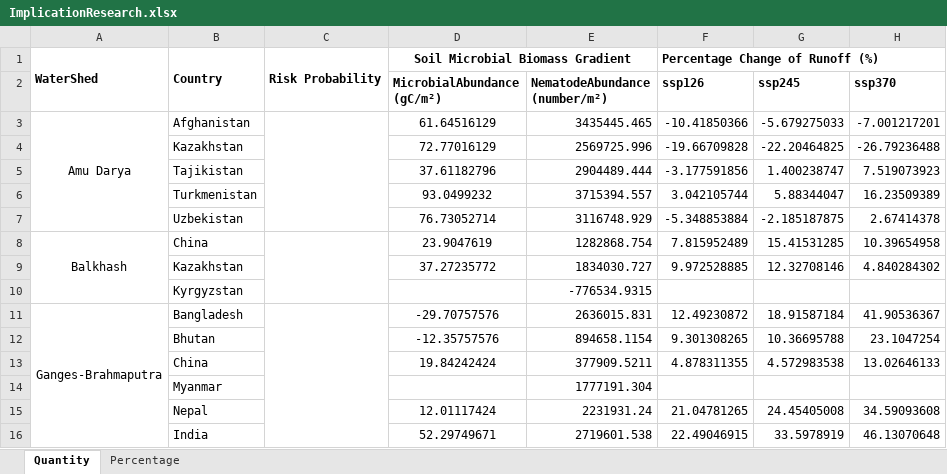
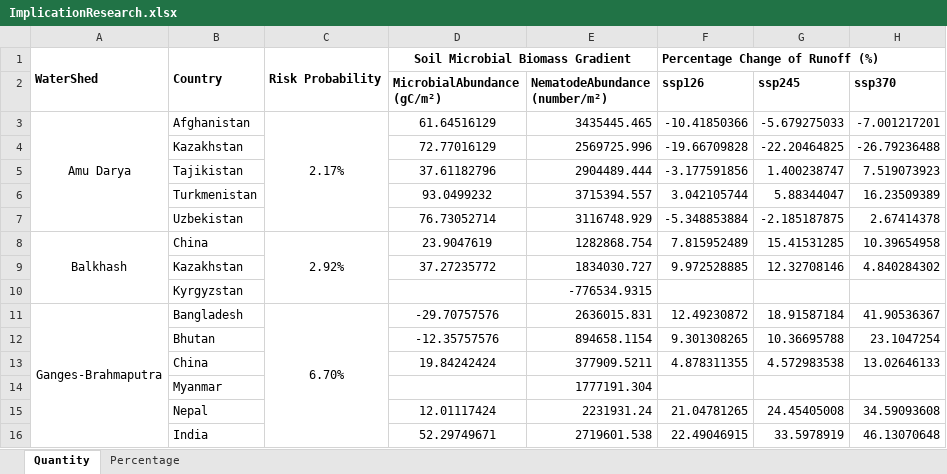
Before and after one commit to sdKevin/Program, an Excel workbook: 6_DrawFigure/Fig3_OutputTable/ImplicationResearch.xlsx, sheet Quantity, drawn as a sheet; only a part is shown; values as stored, in another font and other column widths than the file's, no borders; the diff covers the shown part only; the diff names each change by its address in the sheet, - before the commit and + after, or states it on an @@ line.

```diff
--- a/6_DrawFigure/Fig3_OutputTable/ImplicationResearch.xlsx (sheet Quantity)
+++ b/6_DrawFigure/Fig3_OutputTable/ImplicationResearch.xlsx (sheet Quantity)
-C3: (empty)
+C3: 2.17%
-C8: (empty)
+C8: 2.92%
-C11: (empty)
+C11: 6.70%
```
Also changed, not shown: 10 edited cells elsewhere in this sheet, sheet Percentage, 2 other files.
